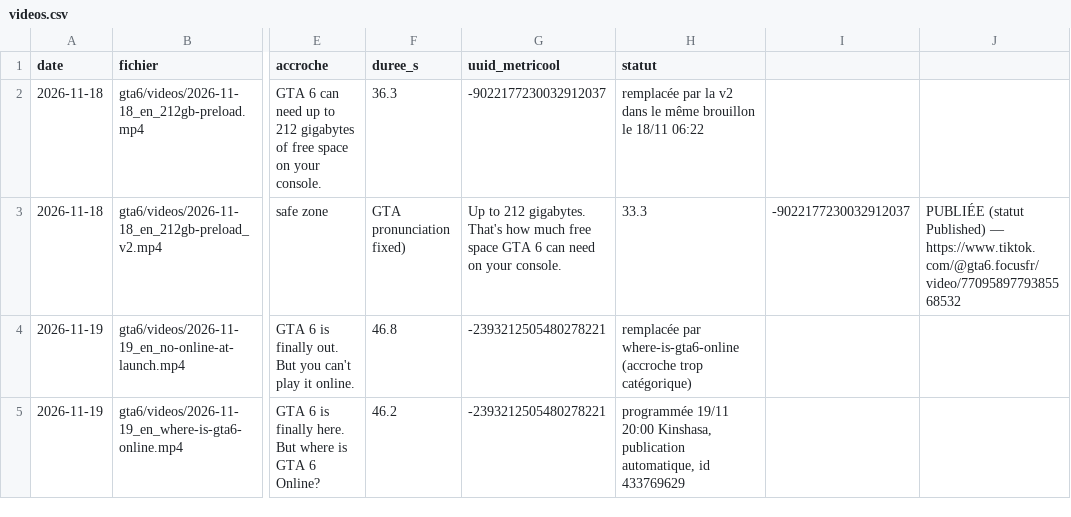
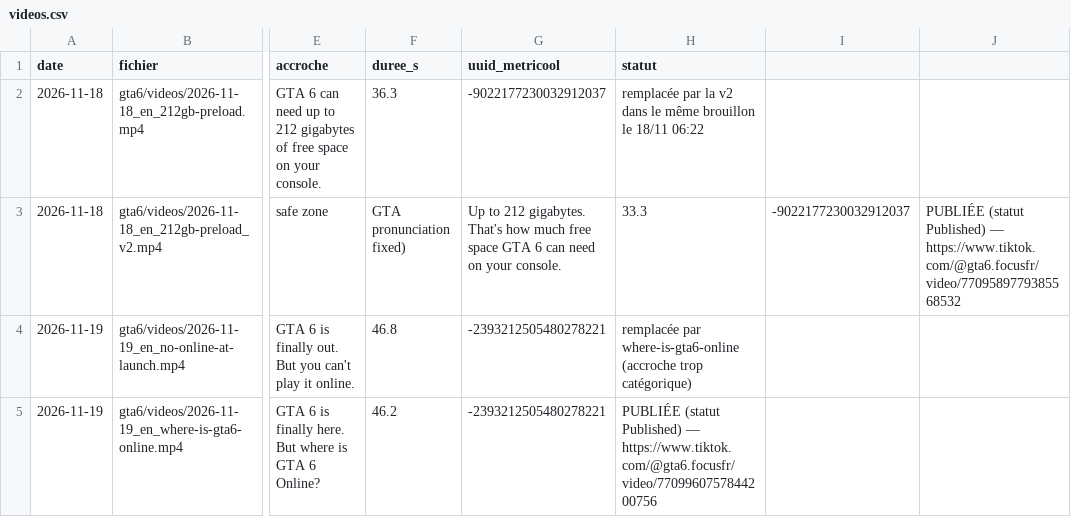
Before and after one commit to kyungu775-gif/motivatio-videos, a CSV file: gta6/journal/videos.csv, drawn as a sheet; only a part is shown, gaps mark what is left out; the diff names each change by its address in the sheet, - before the commit and + after, or states it on an @@ line.

```diff
--- a/gta6/journal/videos.csv
+++ b/gta6/journal/videos.csv
-H5 (statut): programmée 19/11 20:00 Kinshasa, publication automatique, id 433769629
+H5 (statut): PUBLIÉE (statut Published) — https://www.tiktok.com/@gta6.focusfr/video/7709960757844200756
```
Also changed, not shown: 1 other file.
